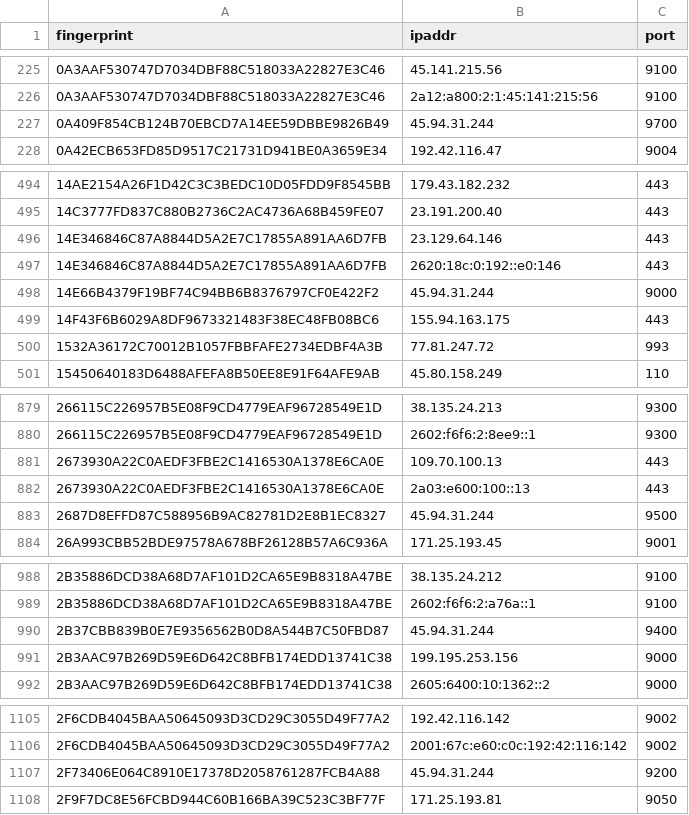
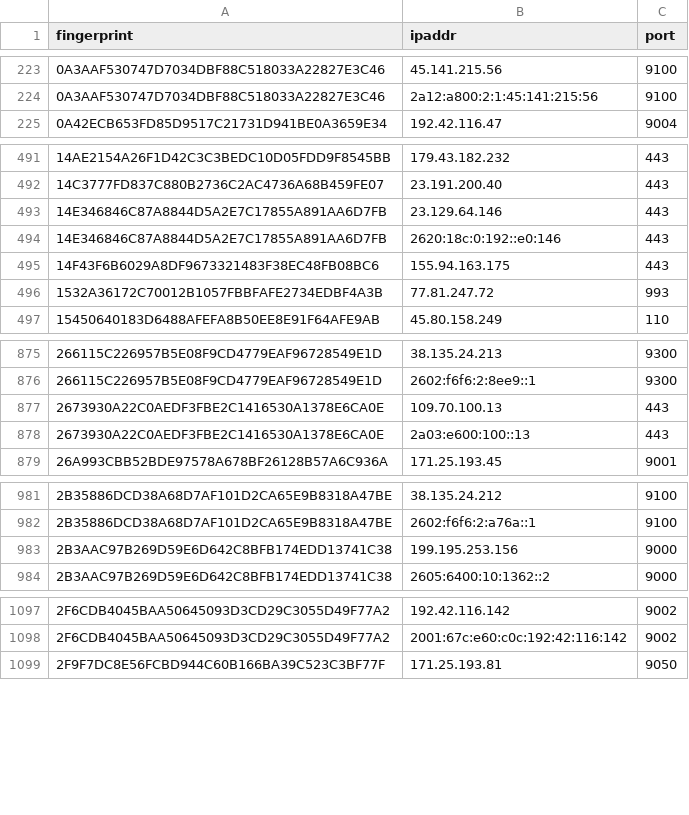
Before and after one commit to sec-js/tor-nodes, a CSV file: latest.exits.csv, drawn as a sheet; only a part is shown, gaps mark what is left out; the diff covers the shown part only.

```diff
--- a/latest.exits.csv
+++ b/latest.exits.csv
@@ -226,3 +224,2 @@ fingerprint, ipaddr, port
 0A3AAF530747D7034DBF88C518033A22827E3C46, 2a12:a800:2:1:45:141:215:56, 9100
-0A409F854CB124B70EBCD7A14EE59DBBE9826B49, 45.94.31.244, 9700
 0A42ECB653FD85D9517C21731D941BE0A3659E34, 192.42.116.47, 9004
@@ -497,3 +494,2 @@ fingerprint, ipaddr, port
 14E346846C87A8844D5A2E7C17855A891AA6D7FB, 2620:18c:0:192::e0:146, 443
-14E66B4379F19BF74C94BB6B8376797CF0E422F2, 45.94.31.244, 9000
 14F43F6B6029A8DF9673321483F38EC48FB08BC6, 155.94.163.175, 443
@@ -882,3 +878,2 @@ fingerprint, ipaddr, port
 2673930A22C0AEDF3FBE2C1416530A1378E6CA0E, 2a03:e600:100::13, 443
-2687D8EFFD87C588956B9AC82781D2E8B1EC8327, 45.94.31.244, 9500
 26A993CBB52BDE97578A678BF26128B57A6C936A, 171.25.193.45, 9001
@@ -989,3 +982,2 @@ fingerprint, ipaddr, port
 2B35886DCD38A68D7AF101D2CA65E9B8318A47BE, 2602:f6f6:2:a76a::1, 9100
-2B37CBB839B0E7E9356562B0D8A544B7C50FBD87, 45.94.31.244, 9400
 2B3AAC97B269D59E6D642C8BFB174EDD13741C38, 199.195.253.156, 9000
@@ -1106,3 +1098,2 @@ fingerprint, ipaddr, port
 2F6CDB4045BAA50645093D3CD29C3055D49F77A2, 2001:67c:e60:c0c:192:42:116:142, 9002
-2F73406E064C8910E17378D2058761287FCB4A88, 45.94.31.244, 9200
 2F9F7DC8E56FCBD944C60B166BA39C523C3BF77F, 171.25.193.81, 9050
```
Also changed, not shown: 6 added rows, 21 removed rows and 2 edited cells elsewhere in this file, latest.all.csv, latest.guards.csv.
